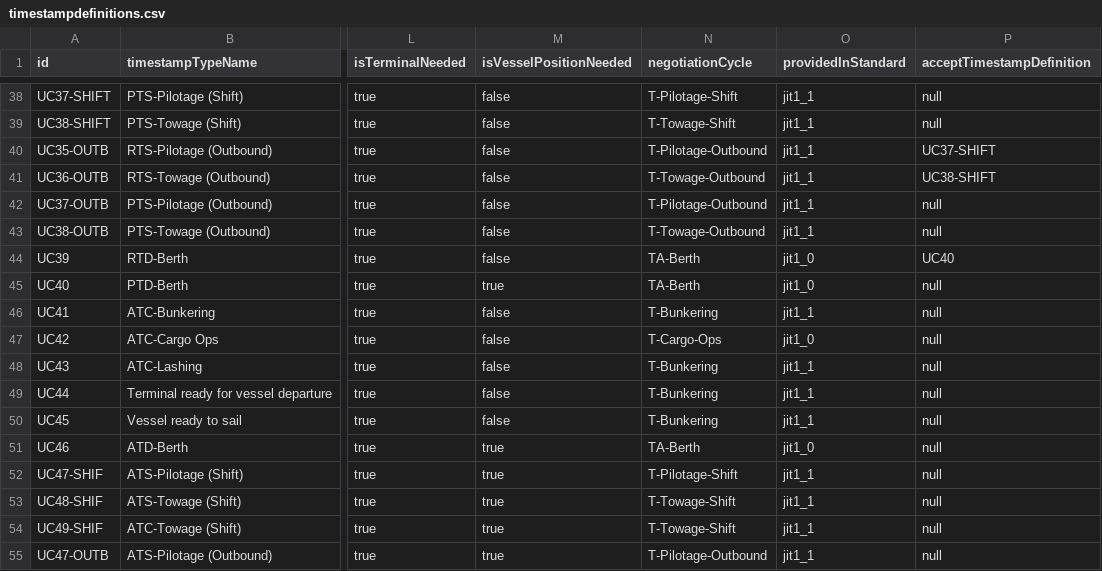
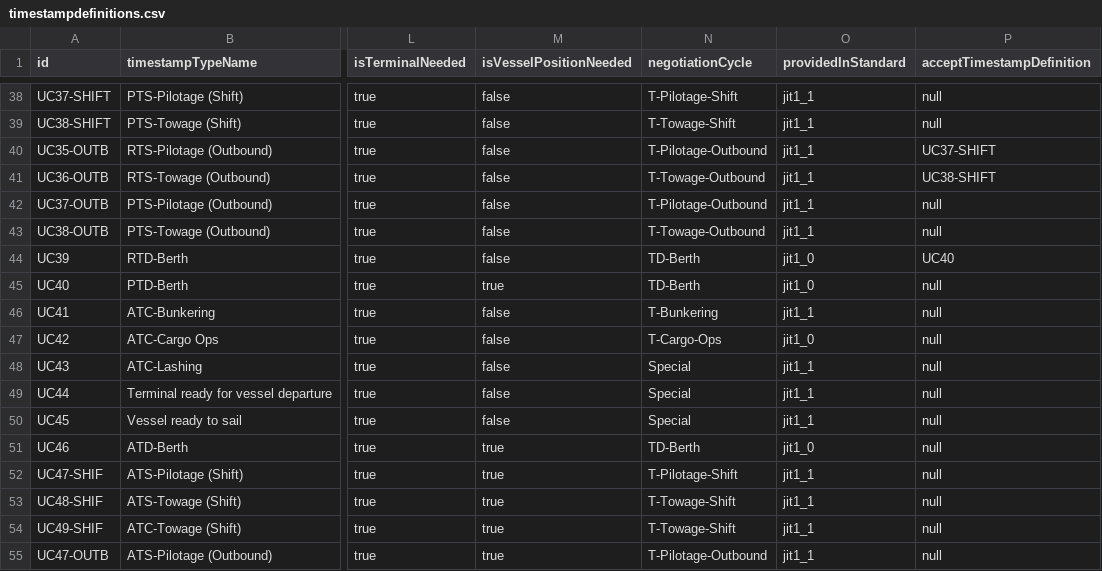
Before and after one commit to dcsaorg/DCSA-Information-Model, a CSV file: datamodel/samples.d/timestampdefinitions.csv, drawn as a sheet; only a part is shown, gaps mark what is left out; the diff covers the shown part only; the diff names each change by its address in the sheet, - before the commit and + after, or states it on an @@ line.

Commit message:
Correct negotiation cycles for several timestamps
Signed-off-by: Niels Thykier <nt@asseco.dk>

```diff
--- a/datamodel/samples.d/timestampdefinitions.csv
+++ b/datamodel/samples.d/timestampdefinitions.csv
-N44:N45 (negotiationCycle): TA-Berth
+N44:N45 (negotiationCycle): TD-Berth
-N48:N50 (negotiationCycle): T-Bunkering
+N48:N50 (negotiationCycle): Special
-N51 (negotiationCycle): TA-Berth
+N51 (negotiationCycle): TD-Berth
```
Also changed, not shown: 15 edited cells elsewhere in this file.
